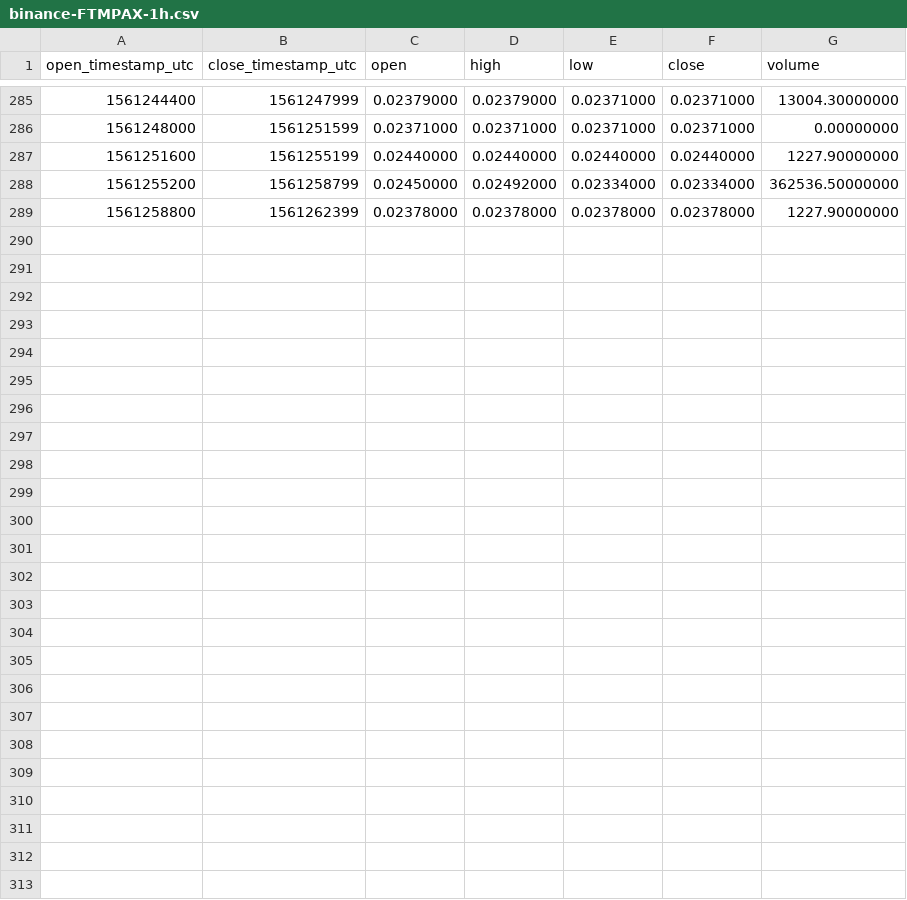
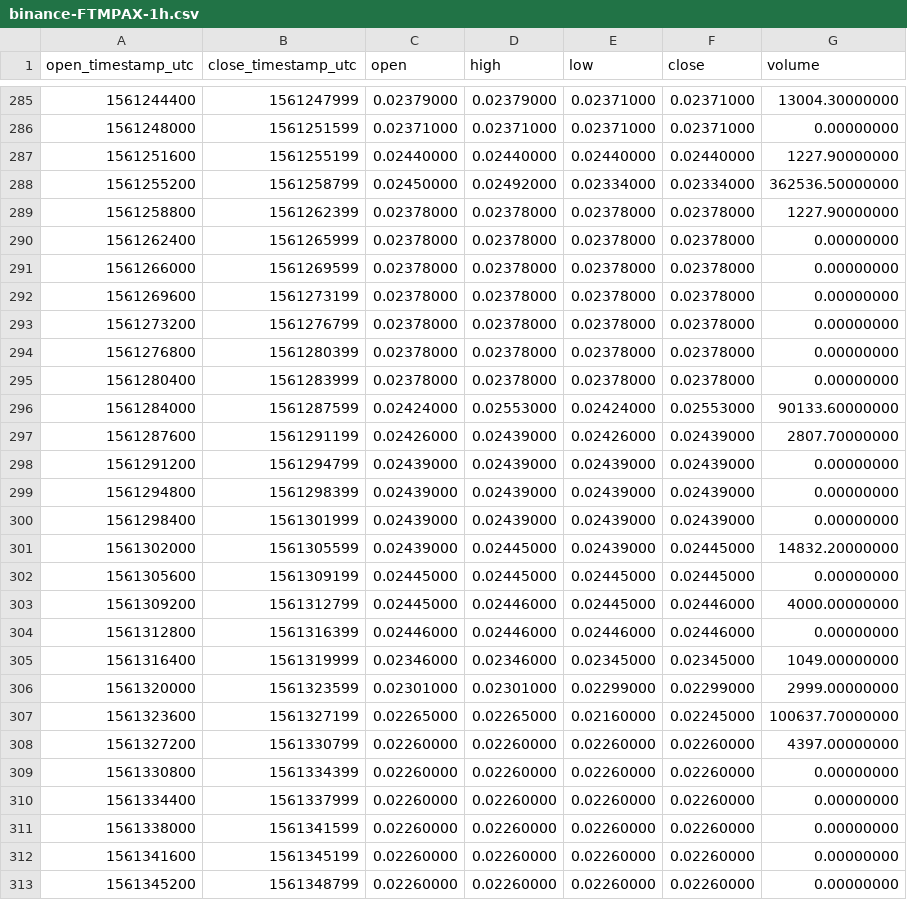
Before and after one commit to cryptobigbro/binance-FTMPAX, a CSV file: binance-FTMPAX-1h.csv, drawn as a sheet; only a part is shown, gaps mark what is left out; the diff names each change by its address in the sheet, - before the commit and + after, or states it on an @@ line.

Commit message:
Update OHLCV data.

```diff
--- a/binance-FTMPAX-1h.csv
+++ b/binance-FTMPAX-1h.csv
+row 290: 1561262400 | 1561265999 | 0.02378000 | 0.02378000 | 0.02378000 | 0.02378000 | 0.00000000
+row 291: 1561266000 | 1561269599 | 0.02378000 | 0.02378000 | 0.02378000 | 0.02378000 | 0.00000000
+row 292: 1561269600 | 1561273199 | 0.02378000 | 0.02378000 | 0.02378000 | 0.02378000 | 0.00000000
+row 293: 1561273200 | 1561276799 | 0.02378000 | 0.02378000 | 0.02378000 | 0.02378000 | 0.00000000
+row 294: 1561276800 | 1561280399 | 0.02378000 | 0.02378000 | 0.02378000 | 0.02378000 | 0.00000000
+row 295: 1561280400 | 1561283999 | 0.02378000 | 0.02378000 | 0.02378000 | 0.02378000 | 0.00000000
+row 296: 1561284000 | 1561287599 | 0.02424000 | 0.02553000 | 0.02424000 | 0.02553000 | 90133.60000000
+row 297: 1561287600 | 1561291199 | 0.02426000 | 0.02439000 | 0.02426000 | 0.02439000 | 2807.70000000
+row 298: 1561291200 | 1561294799 | 0.02439000 | 0.02439000 | 0.02439000 | 0.02439000 | 0.00000000
+row 299: 1561294800 | 1561298399 | 0.02439000 | 0.02439000 | 0.02439000 | 0.02439000 | 0.00000000
+row 300: 1561298400 | 1561301999 | 0.02439000 | 0.02439000 | 0.02439000 | 0.02439000 | 0.00000000
+row 301: 1561302000 | 1561305599 | 0.02439000 | 0.02445000 | 0.02439000 | 0.02445000 | 14832.20000000
+row 302: 1561305600 | 1561309199 | 0.02445000 | 0.02445000 | 0.02445000 | 0.02445000 | 0.00000000
+row 303: 1561309200 | 1561312799 | 0.02445000 | 0.02446000 | 0.02445000 | 0.02446000 | 4000.00000000
+row 304: 1561312800 | 1561316399 | 0.02446000 | 0.02446000 | 0.02446000 | 0.02446000 | 0.00000000
+row 305: 1561316400 | 1561319999 | 0.02346000 | 0.02346000 | 0.02345000 | 0.02345000 | 1049.00000000
+row 306: 1561320000 | 1561323599 | 0.02301000 | 0.02301000 | 0.02299000 | 0.02299000 | 2999.00000000
+row 307: 1561323600 | 1561327199 | 0.02265000 | 0.02265000 | 0.02160000 | 0.02245000 | 100637.70000000
+row 308: 1561327200 | 1561330799 | 0.02260000 | 0.02260000 | 0.02260000 | 0.02260000 | 4397.00000000
+row 309: 1561330800 | 1561334399 | 0.02260000 | 0.02260000 | 0.02260000 | 0.02260000 | 0.00000000
+row 310: 1561334400 | 1561337999 | 0.02260000 | 0.02260000 | 0.02260000 | 0.02260000 | 0.00000000
+row 311: 1561338000 | 1561341599 | 0.02260000 | 0.02260000 | 0.02260000 | 0.02260000 | 0.00000000
+row 312: 1561341600 | 1561345199 | 0.02260000 | 0.02260000 | 0.02260000 | 0.02260000 | 0.00000000
+row 313: 1561345200 | 1561348799 | 0.02260000 | 0.02260000 | 0.02260000 | 0.02260000 | 0.00000000
```
Also changed, not shown: binance-FTMPAX-1d.csv, 1 other file.
